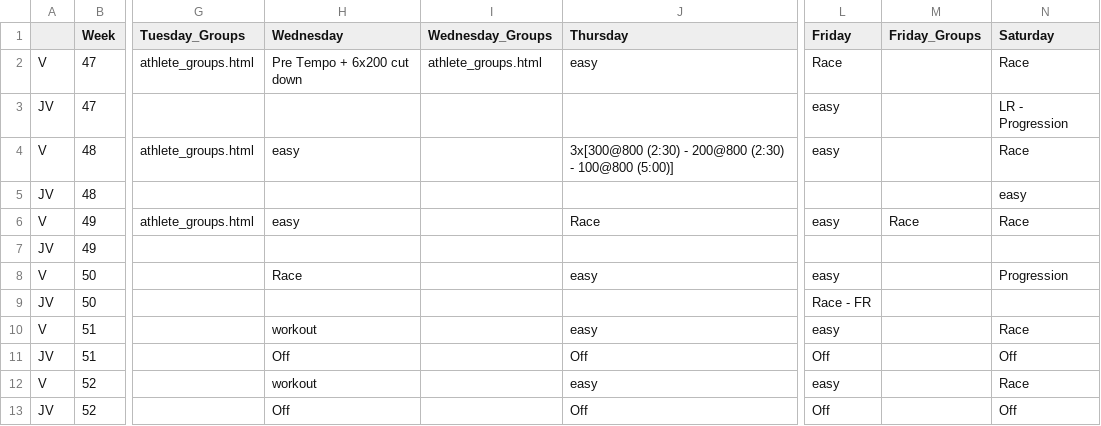
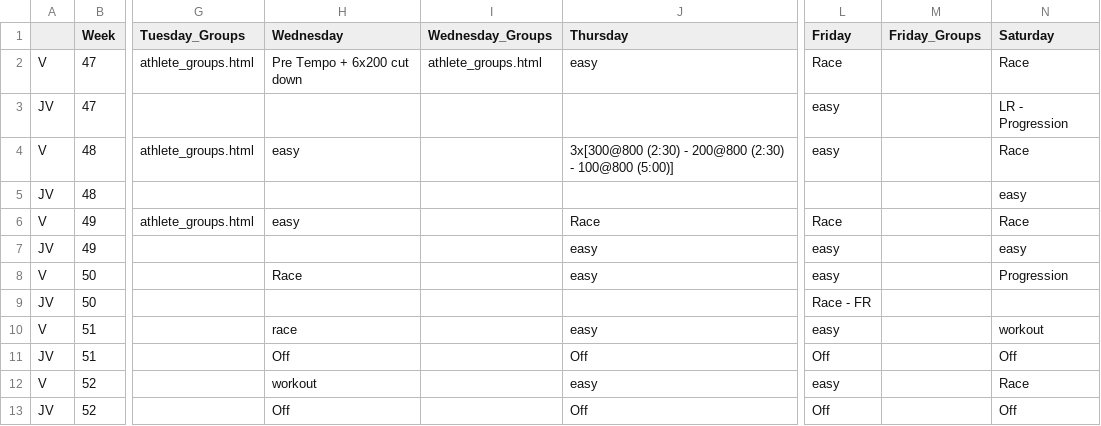
Before and after one commit to krisruns/stx-xc-training, a CSV file: Training Master - Training_Overview.csv, drawn as a sheet; only a part is shown, gaps mark what is left out; the diff names each change by its address in the sheet, - before the commit and + after, or states it on an @@ line.

```diff
--- a/Training Master - Training_Overview.csv
+++ b/Training Master - Training_Overview.csv
-L6 (Friday): easy
+L6 (Friday): Race
-M6 (Friday_Groups): Race
+M6 (Friday_Groups): (empty)
-J7 (Thursday): (empty)
+J7 (Thursday): easy
-L7 (Friday): (empty)
+L7 (Friday): easy
-N7 (Saturday): (empty)
+N7 (Saturday): easy
-H10 (Wednesday): workout
+H10 (Wednesday): race
-N10 (Saturday): Race
+N10 (Saturday): workout
```
Also changed, not shown: weekly_schedules/week49.csv, weekly_schedules/week51.csv, 2 other files.
